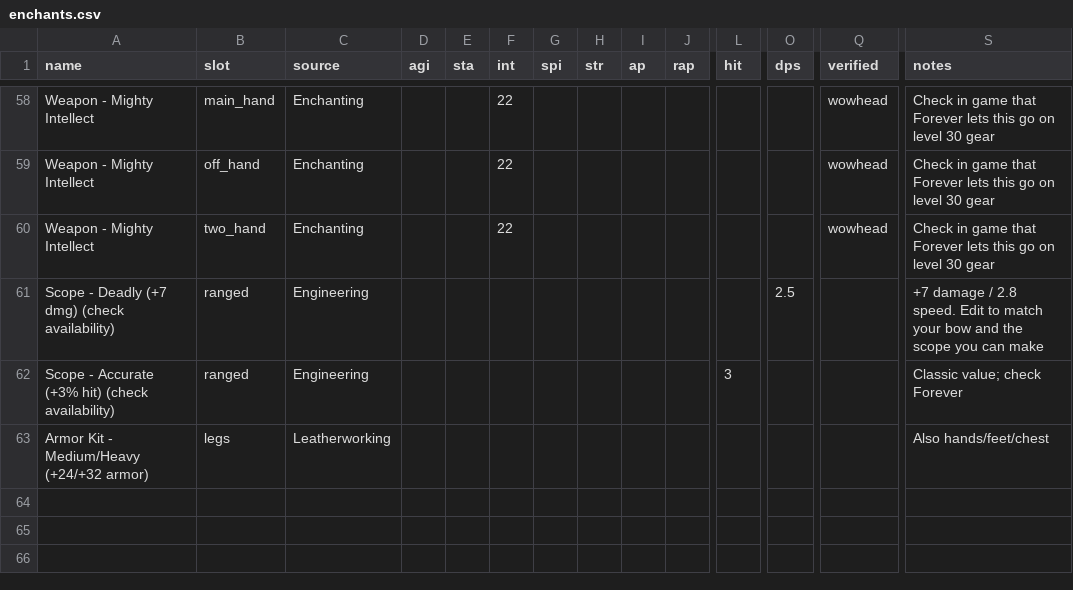
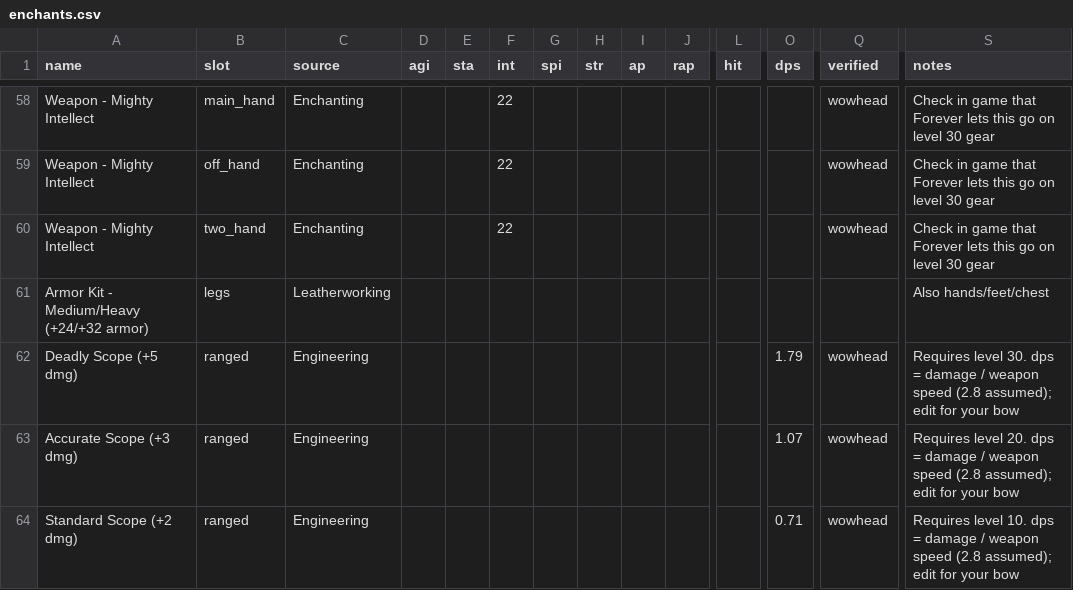
Before and after one commit to taytaypopo123/github-slideshow, a CSV file: wow-forever-hunter-30/enchants.csv, drawn as a sheet; only a part is shown, gaps mark what is left out; removed rows and columns are numbered as before the commit, all else as after; rows hold the shown columns only; the diff names each change by its address in the sheet, - before the commit and + after, or states it on an @@ line.

```diff
--- a/wow-forever-hunter-30/enchants.csv
+++ b/wow-forever-hunter-30/enchants.csv
-row 61: Scope - Deadly (+7 dmg) (check availability) | ranged | Engineering |  |  |  |  |  |  |  |  | 2.5 |  | +7 damage / 2.8 speed. Edit to match your bow and the scope you can make
-row 62: Scope - Accurate (+3% hit) (check availability) | ranged | Engineering |  |  |  |  |  |  |  | 3 |  |  | Classic value; check Forever
+row 62: Deadly Scope (+5 dmg) | ranged | Engineering |  |  |  |  |  |  |  |  | 1.79 | wowhead | Requires level 30. dps = damage / weapon speed (2.8 assumed); edit for your bow
+row 63: Accurate Scope (+3 dmg) | ranged | Engineering |  |  |  |  |  |  |  |  | 1.07 | wowhead | Requires level 20. dps = damage / weapon speed (2.8 assumed); edit for your bow
+row 64: Standard Scope (+2 dmg) | ranged | Engineering |  |  |  |  |  |  |  |  | 0.71 | wowhead | Requires level 10. dps = damage / weapon speed (2.8 assumed); edit for your bow
```
Also changed, not shown: 8 other files.
